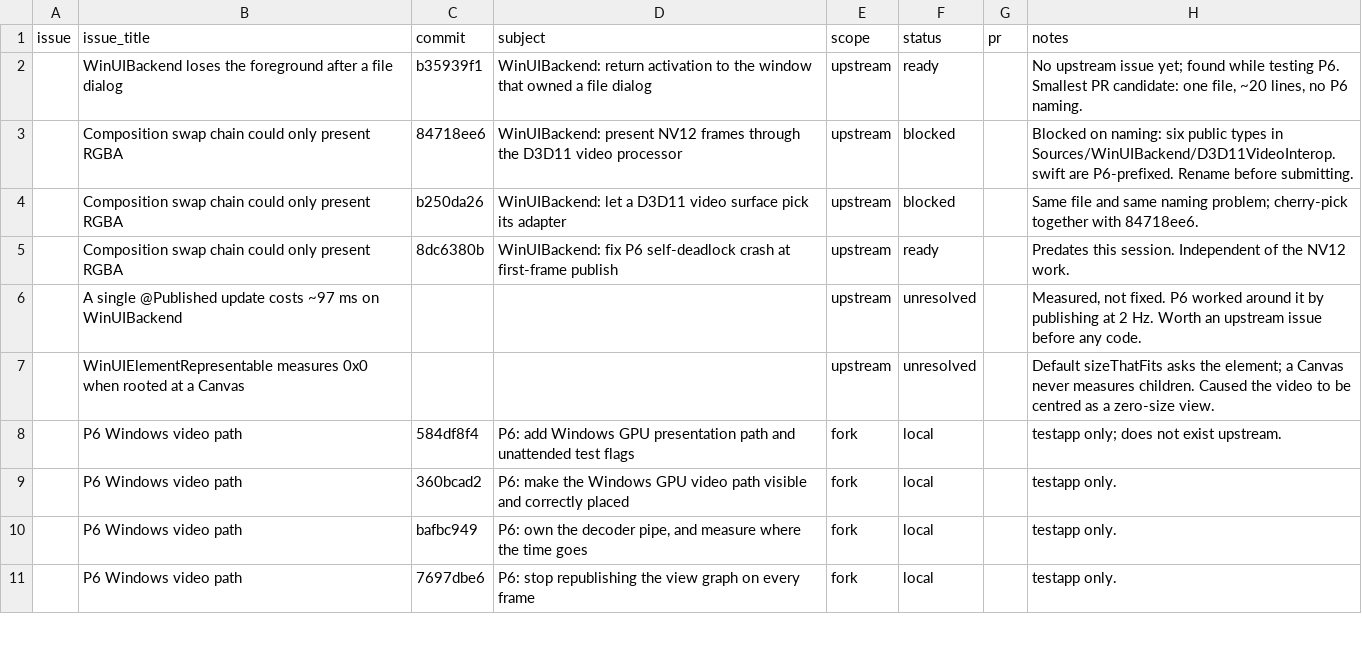
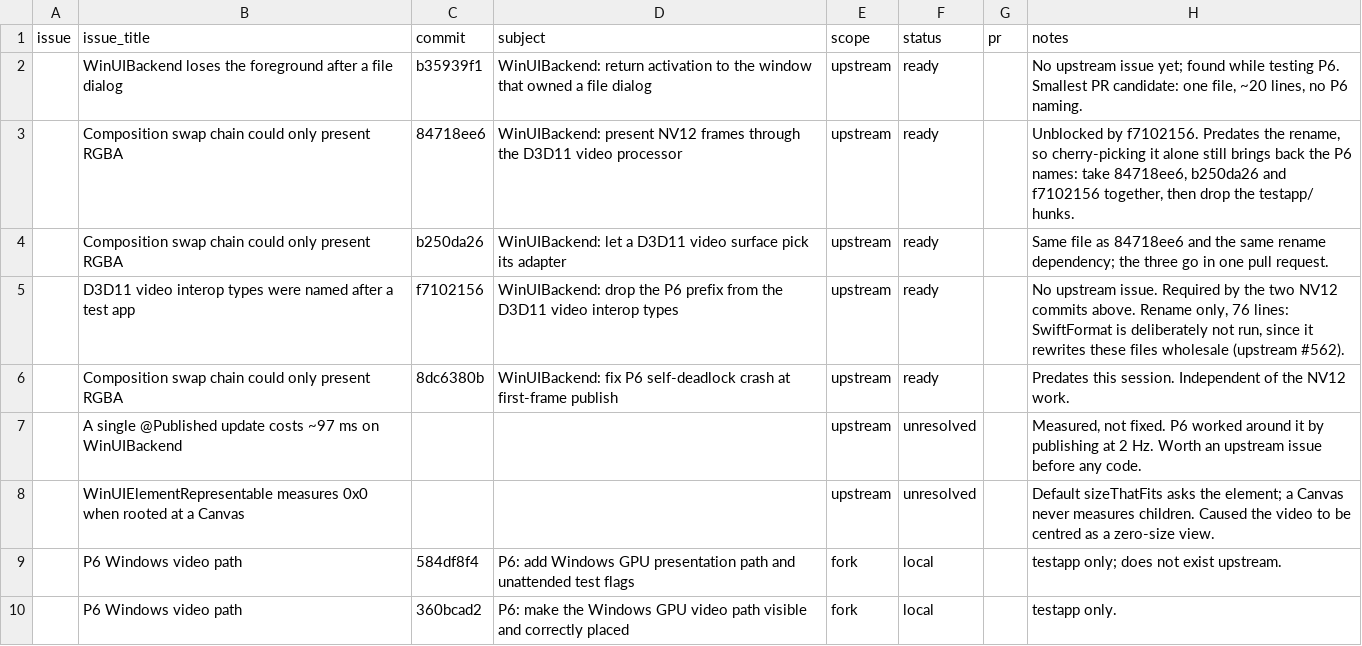
Before and after one commit to raliclo/swift-cross-ui, a CSV file: testapp/issue_commits.csv, drawn as a sheet; only a part is shown; the shorter side is filled out with more unchanged rows.

```diff
--- a/testapp/issue_commits.csv
+++ b/testapp/issue_commits.csv
@@ -2,4 +2,5 @@ issue,issue_title,commit,subject,scope,status,pr,notes
 ,WinUIBackend loses the foreground after a file dialog,b35939f1,WinUIBackend: return activation to the window that owned a file dialog,upstream,ready,,"No upstream issue yet; found while testing P6. Smallest PR candidate: one file, ~20 lines, no P6 naming."
-,Composition swap chain could only present RGBA,84718ee6,WinUIBackend: present NV12 frames through the D3D11 video processor,upstream,blocked,,"Blocked on naming: six public types in Sources/WinUIBackend/D3D11VideoInterop.swift are P6-prefixed. Rename before submitting."
-,Composition swap chain could only present RGBA,b250da26,WinUIBackend: let a D3D11 video surface pick its adapter,upstream,blocked,,Same file and same naming problem; cherry-pick together with 84718ee6.
+,Composition swap chain could only present RGBA,84718ee6,WinUIBackend: present NV12 frames through the D3D11 video processor,upstream,ready,,"Unblocked by f7102156. Predates the rename, so cherry-picking it alone still brings back the P6 names: take 84718ee6, b250da26 and f7102156 together, then drop the testapp/ hunks."
+,Composition swap chain could only present RGBA,b250da26,WinUIBackend: let a D3D11 video surface pick its adapter,upstream,ready,,Same file as 84718ee6 and the same rename dependency; the three go in one pull request.
+,D3D11 video interop types were named after a test app,f7102156,WinUIBackend: drop the P6 prefix from the D3D11 video interop types,upstream,ready,,"No upstream issue. Required by the two NV12 commits above. Rename only, 76 lines: SwiftFormat is deliberately not run, since it rewrites these files wholesale (upstream #562)."
 ,Composition swap chain could only present RGBA,8dc6380b,WinUIBackend: fix P6 self-deadlock crash at first-frame publish,upstream,ready,,Predates this session. Independent of the NV12 work.
```
